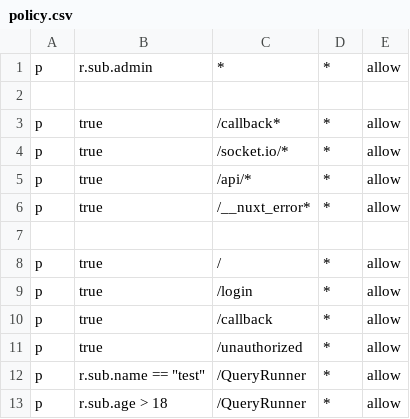
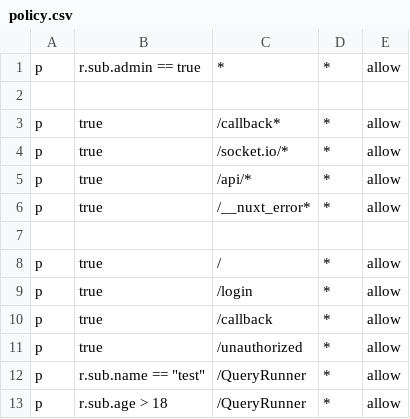
Before and after one commit to endeavourhealth-discovery/IMQueryRunner, a CSV file: server/utils/security/guard/casbin/policy.csv (was server/security/authorization/casbin/policy.csv), drawn as a sheet.

Commit message:
refactor(auth): restructure authentication utilities and guards
Moved authentication related files to /utils/security/ folder
Updated import paths throughout the application
Reorganized middleware to use new security utilities
Added casbin model configuration file
Implemented apiGuard for enhanced API protection

Closes: rich/smartlife-api

```diff
--- a/server/security/authorization/casbin/policy.csv
+++ b/server/utils/security/guard/casbin/policy.csv
@@ -1,2 +1,2 @@
-p, r.sub.admin, *, *, allow
+p, r.sub.admin == true, *, *, allow
 
```
Also changed, not shown: 20 other files.
